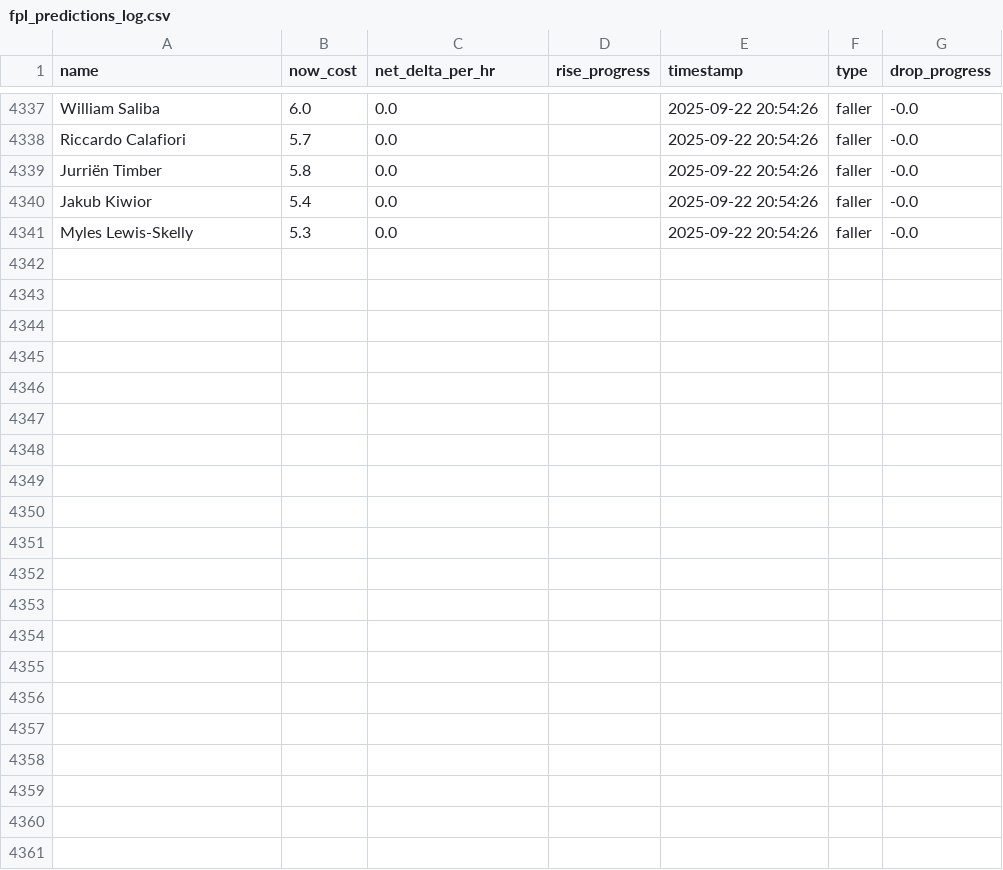
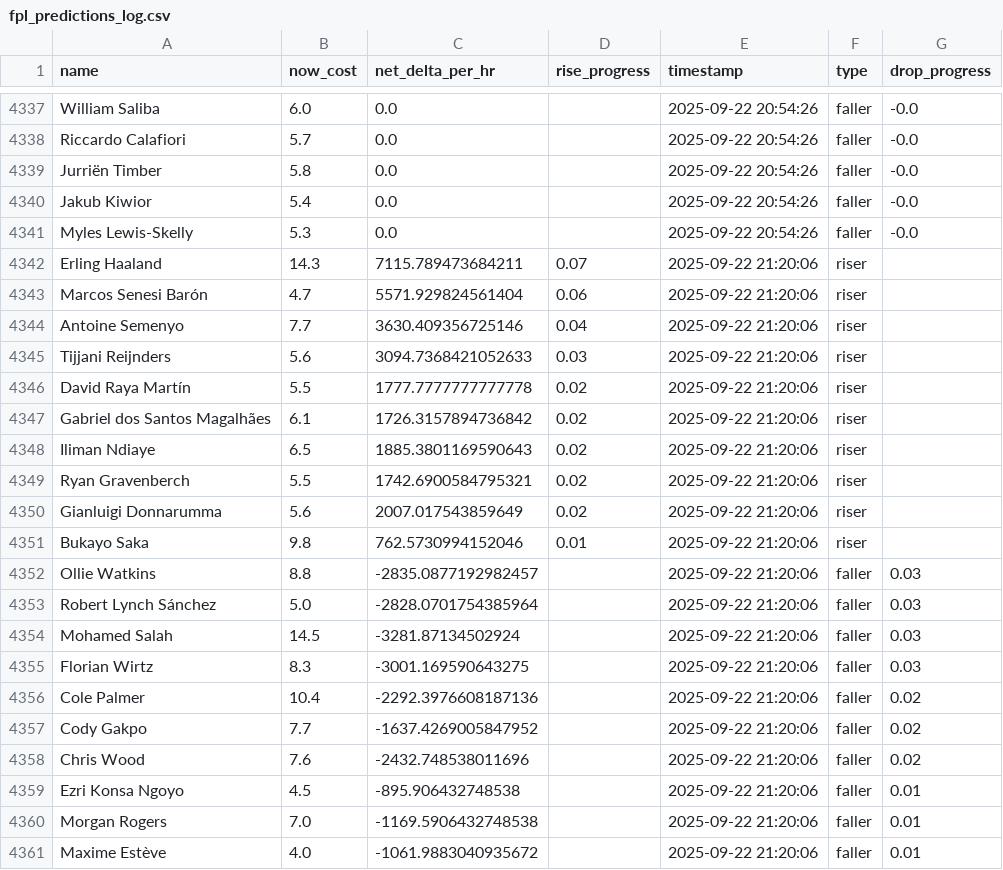
Before and after one commit to muhtasim-maleque/fpl-price-changes, a CSV file: fpl_predictions_log.csv, drawn as a sheet; only a part is shown, gaps mark what is left out.

```diff
--- a/fpl_predictions_log.csv
+++ b/fpl_predictions_log.csv
@@ -4341 +4341,21 @@ Jakub Kiwior,5.4,0.0,,2025-09-22 20:54:26,faller,-0.0
 Myles Lewis-Skelly,5.3,0.0,,2025-09-22 20:54:26,faller,-0.0
+Erling Haaland,14.3,7115.789473684211,0.07,2025-09-22 21:20:06,riser,
+Marcos Senesi Barón,4.7,5571.929824561404,0.06,2025-09-22 21:20:06,riser,
+Antoine Semenyo,7.7,3630.409356725146,0.04,2025-09-22 21:20:06,riser,
+Tijjani Reijnders,5.6,3094.7368421052633,0.03,2025-09-22 21:20:06,riser,
+David Raya Martín,5.5,1777.7777777777778,0.02,2025-09-22 21:20:06,riser,
+Gabriel dos Santos Magalhães,6.1,1726.3157894736842,0.02,2025-09-22 21:20:06,riser,
+Iliman Ndiaye,6.5,1885.3801169590643,0.02,2025-09-22 21:20:06,riser,
+Ryan Gravenberch,5.5,1742.6900584795321,0.02,2025-09-22 21:20:06,riser,
+Gianluigi Donnarumma,5.6,2007.017543859649,0.02,2025-09-22 21:20:06,riser,
+Bukayo Saka,9.8,762.5730994152046,0.01,2025-09-22 21:20:06,riser,
+Ollie Watkins,8.8,-2835.0877192982457,,2025-09-22 21:20:06,faller,0.03
+Robert Lynch Sánchez,5.0,-2828.0701754385964,,2025-09-22 21:20:06,faller,0.03
+Mohamed Salah,14.5,-3281.87134502924,,2025-09-22 21:20:06,faller,0.03
+Florian Wirtz,8.3,-3001.169590643275,,2025-09-22 21:20:06,faller,0.03
+Cole Palmer,10.4,-2292.3976608187136,,2025-09-22 21:20:06,faller,0.02
+Cody Gakpo,7.7,-1637.4269005847952,,2025-09-22 21:20:06,faller,0.02
+Chris Wood,7.6,-2432.748538011696,,2025-09-22 21:20:06,faller,0.02
+Ezri Konsa Ngoyo,4.5,-895.906432748538,,2025-09-22 21:20:06,faller,0.01
+Morgan Rogers,7.0,-1169.5906432748538,,2025-09-22 21:20:06,faller,0.01
+Maxime Estève,4.0,-1061.9883040935672,,2025-09-22 21:20:06,faller,0.01
```
Also changed, not shown: fpl_summary.csv.
